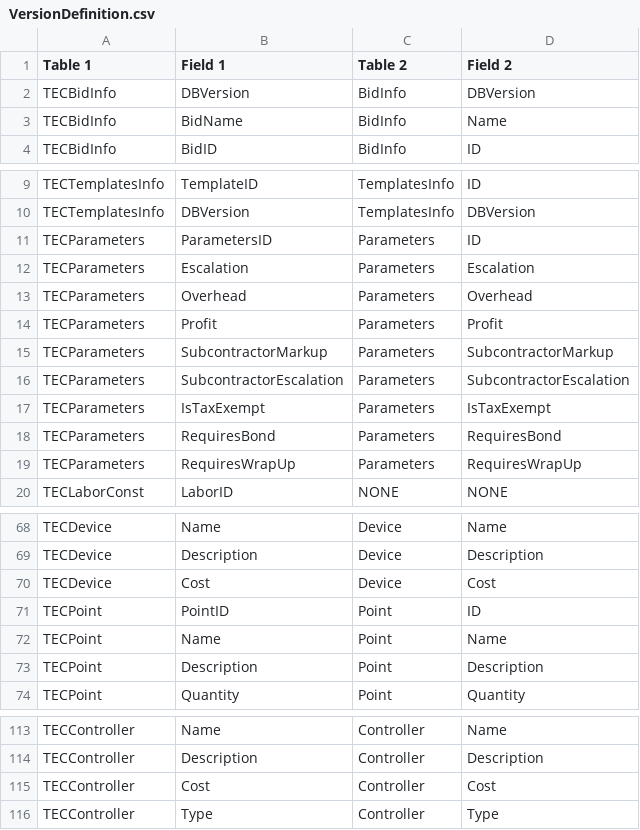
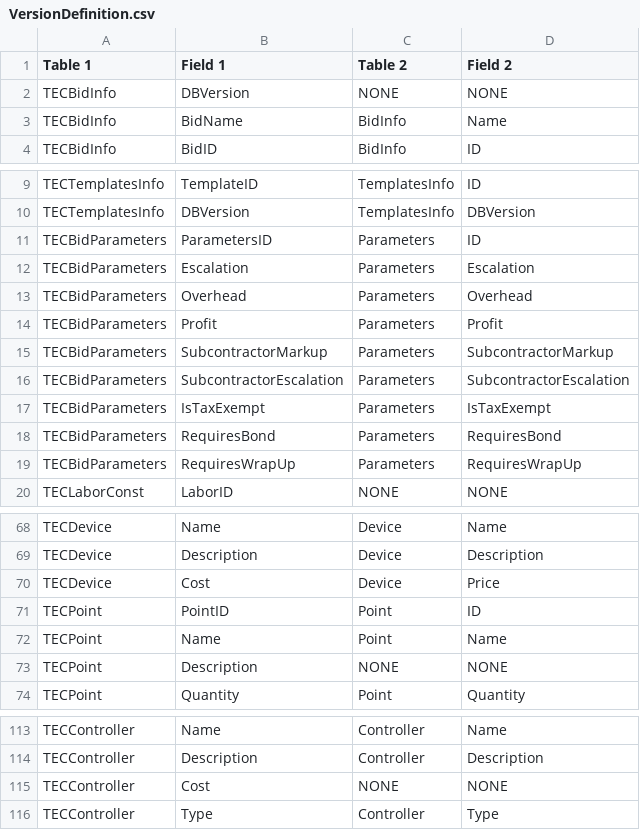
Before and after one commit to tecsystemsnyc/ConnectWiseTools, a CSV file: EstimatingUtilitiesLibrary/Resources/VersionDefinition.csv, drawn as a sheet; only a part is shown, gaps mark what is left out; the diff covers the shown part only.

Commit message:
Added parameters list to templates. Fixed some saving and loading tests.

```diff
--- a/EstimatingUtilitiesLibrary/Resources/VersionDefinition.csv
+++ b/EstimatingUtilitiesLibrary/Resources/VersionDefinition.csv
@@ -1,3 +1,3 @@
 Table 1,Field 1,Table 2,Field 2
-TECBidInfo,DBVersion,BidInfo,DBVersion
+TECBidInfo,DBVersion,NONE,NONE
 TECBidInfo,BidName,BidInfo,Name
@@ -10,11 +10,11 @@ TECTemplatesInfo,TemplateID,TemplatesInfo,ID
 TECTemplatesInfo,DBVersion,TemplatesInfo,DBVersion
-TECParameters,ParametersID,Parameters,ID
-TECParameters,Escalation,Parameters,Escalation
-TECParameters,Overhead,Parameters,Overhead
-TECParameters,Profit,Parameters,Profit
-TECParameters,SubcontractorMarkup,Parameters,SubcontractorMarkup
-TECParameters,SubcontractorEscalation,Parameters,SubcontractorEscalation
-TECParameters,IsTaxExempt,Parameters,IsTaxExempt
-TECParameters,RequiresBond,Parameters,RequiresBond
-TECParameters,RequiresWrapUp,Parameters,RequiresWrapUp
+TECBidParameters,ParametersID,Parameters,ID
+TECBidParameters,Escalation,Parameters,Escalation
+TECBidParameters,Overhead,Parameters,Overhead
+TECBidParameters,Profit,Parameters,Profit
+TECBidParameters,SubcontractorMarkup,Parameters,SubcontractorMarkup
+TECBidParameters,SubcontractorEscalation,Parameters,SubcontractorEscalation
+TECBidParameters,IsTaxExempt,Parameters,IsTaxExempt
+TECBidParameters,RequiresBond,Parameters,RequiresBond
+TECBidParameters,RequiresWrapUp,Parameters,RequiresWrapUp
 TECLaborConst,LaborID,NONE,NONE
@@ -69,6 +69,6 @@ TECDevice,Name,Device,Name
 TECDevice,Description,Device,Description
-TECDevice,Cost,Device,Cost
+TECDevice,Cost,Device,Price
 TECPoint,PointID,Point,ID
 TECPoint,Name,Point,Name
-TECPoint,Description,Point,Description
+TECPoint,Description,NONE,NONE
 TECPoint,Quantity,Point,Quantity
@@ -114,3 +114,3 @@ TECController,Name,Controller,Name
 TECController,Description,Controller,Description
-TECController,Cost,Controller,Cost
+TECController,Cost,NONE,NONE
 TECController,Type,Controller,Type
```
Also changed, not shown: 8 edited cells elsewhere in this file, 16 other files.
